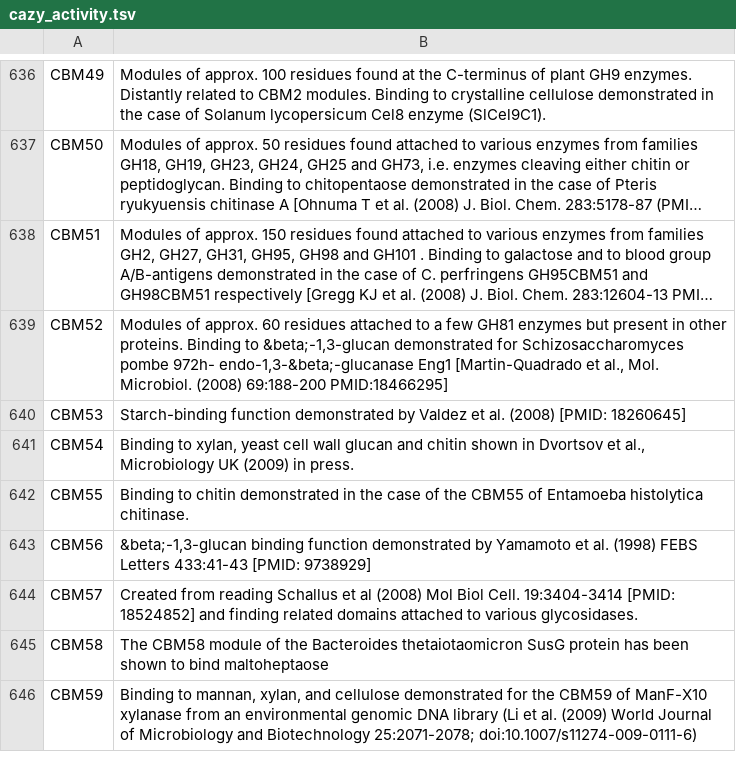
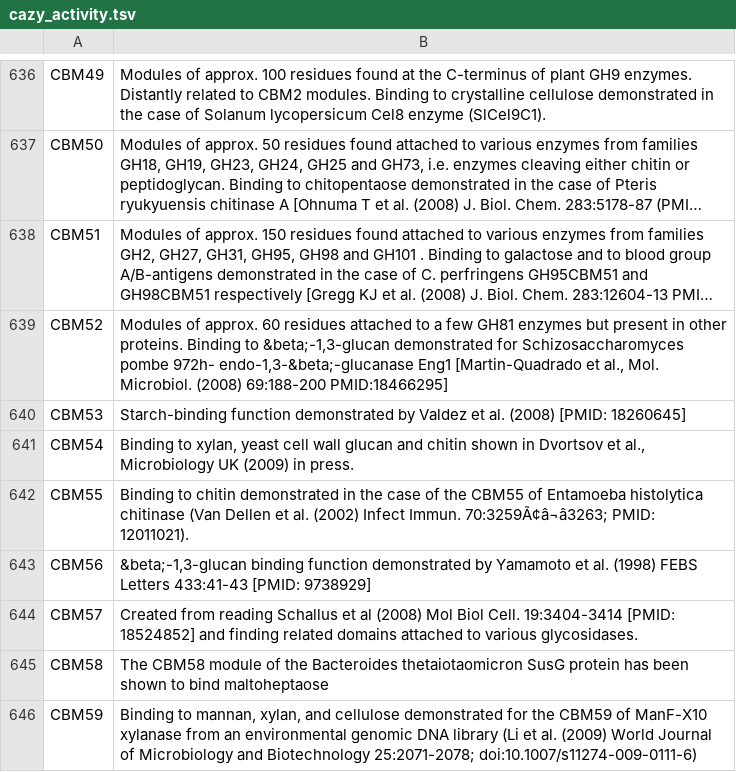
Before and after one commit to dgg32/cazy_download_for_kg, a TSV file: raw_data/cazy_activity.tsv, drawn as a sheet; only a part is shown, gaps mark what is left out; long unchanged cells end in …; the diff names each change by its address in the sheet, - before the commit and + after, or states it on an @@ line.

```diff
--- a/raw_data/cazy_activity.tsv
+++ b/raw_data/cazy_activity.tsv
-B642: …Entamoeba histolytica chitinase.
+B642: …Entamoeba histolytica chitinase (Van Dellen et al. (2002) Infect Immun. 70:3259Ã¢â¬â3263; PMID: 12011021).
```
Also changed, not shown: 12 other files.
